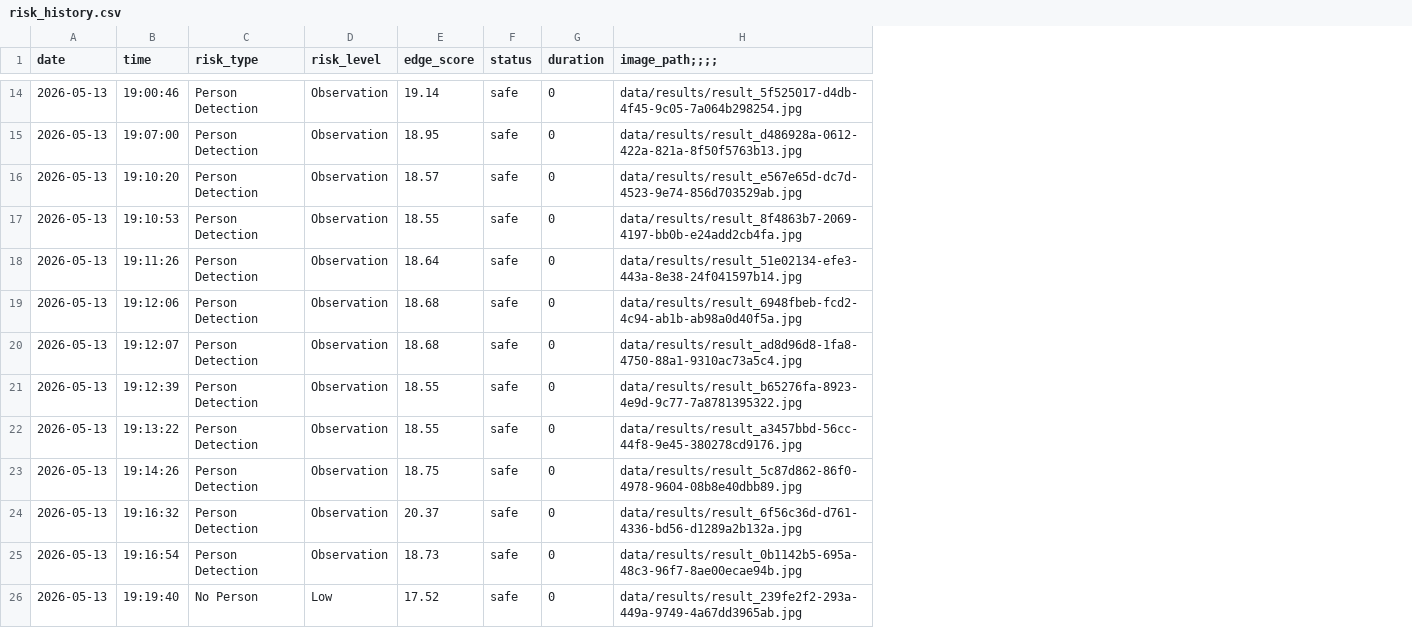
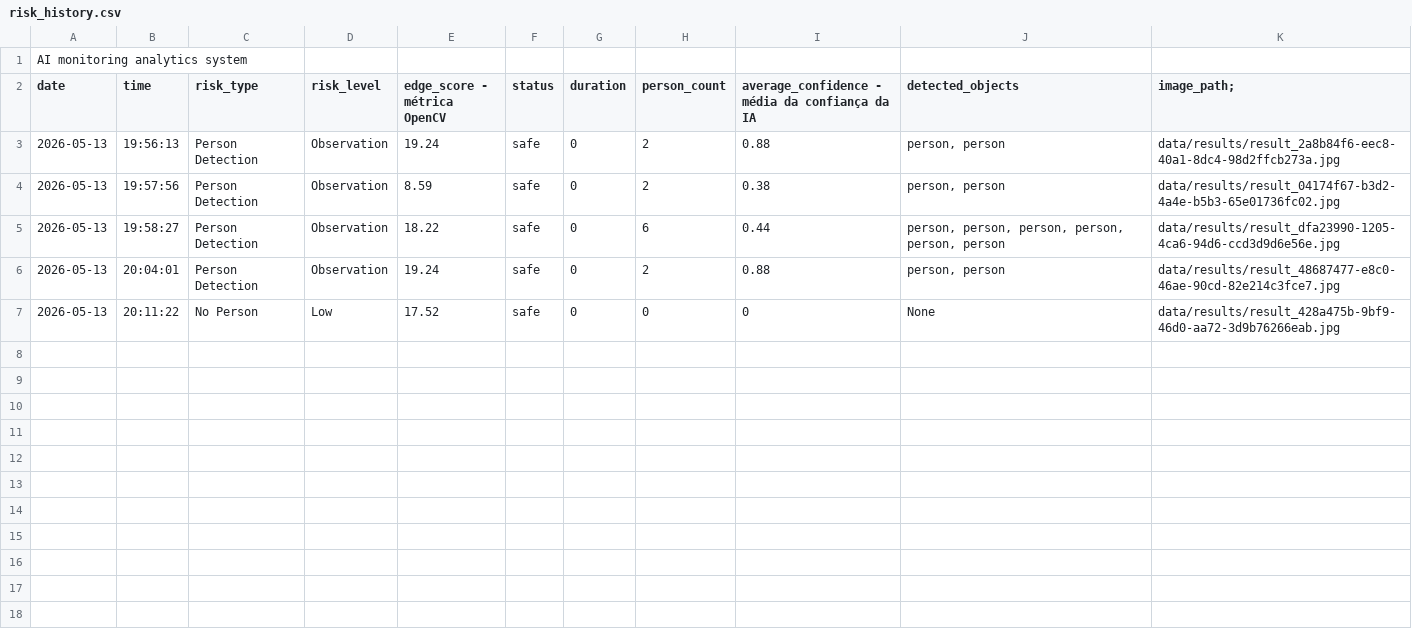
Before and after one commit to ludiemert/AI_Safety_Guardian, a CSV file: data/risk_history.csv, drawn as a sheet; only a part is shown, gaps mark what is left out; removed rows and columns are numbered as before the commit, all else as after; the diff covers the shown part only; the diff names each change by its address in the sheet, - before the commit and + after, or states it on an @@ line.

Commit message:
add more inf table .svc yolo save reports more information

```diff
--- a/data/risk_history.csv
+++ b/data/risk_history.csv
-column E (edge_score), rows 17-18: 18.55 | 18.64; row 20: 18.68; row 23: 18.75; row 26: 17.52
+column E (edge_score - métrica OpenCV), rows 3-7: 19.24 | 8.59 | 18.22 | 19.24 | 17.52
-column H (image_path;;;;), rows 17-18: data/results/result_8f4863b7-2069-4197-bb0b-e24add2cb4fa.jpg | data/results/result_51e02134-efe3-443a-8e38-24f041597b14.jpg; row 20: data/results/result_ad8d96d8-1fa8-4750-88a1-9310ac73a5c4.jpg; row 23: data/results/result_5c87d862-86f0-4978-9604-08b8e40dbb89.jpg; row 26: data/results/result_239fe2f2-293a-449a-9749-4a67dd3965ab.jpg
+column H (person_count), rows 3-7: 2 | 2 | 6 | 2 | 0
+column I, rows 2-7: average_confidence - média da confiança da IA | 0.88 | 0.38 | 0.44 | 0.88 | 0
+column J (detected_objects), rows 3-7: person, person | person, person | person, person, person, person, person, person | person, person | None
+column K (image_path;), rows 3-7: data/results/result_2a8b84f6-eec8-40a1-8dc4-98d2ffcb273a.jpg | data/results/result_04174f67-b3d2-4a4e-b5b3-65e01736fc02.jpg | data/results/result_dfa23990-1205-4ca6-94d6-ccd3d9d6e56e.jpg | data/results/result_48687477-e8c0-46ae-90cd-82e214c3fce7.jpg | data/results/result_428a475b-9bf9-46d0-aa72-3d9b76266eab.jpg
+row 1: AI monitoring analytics system
-row 14: 2026-05-13 | 19:00:46 | Person Detection | Observation | 19.14 | safe | 0 | data/results/result_5f525017-d4db-4f45-9c05-7a064b298254.jpg
-row 15: 2026-05-13 | 19:07:00 | Person Detection | Observation | 18.95 | safe | 0 | data/results/result_d486928a-0612-422a-821a-8f50f5763b13.jpg
-row 16: 2026-05-13 | 19:10:20 | Person Detection | Observation | 18.57 | safe | 0 | data/results/result_e567e65d-dc7d-4523-9e74-856d703529ab.jpg
-B3 (time): 19:10:53
+B3 (time): 19:56:13
-B4 (time): 19:11:26
+B4 (time): 19:57:56
-row 19: 2026-05-13 | 19:12:06 | Person Detection | Observation | 18.68 | safe | 0 | data/results/result_6948fbeb-fcd2-4c94-ab1b-ab98a0d40f5a.jpg
-B5 (time): 19:12:07
+B5 (time): 19:58:27
-row 21: 2026-05-13 | 19:12:39 | Person Detection | Observation | 18.55 | safe | 0 | data/results/result_b65276fa-8923-4e9d-9c77-7a8781395322.jpg
-row 22: 2026-05-13 | 19:13:22 | Person Detection | Observation | 18.55 | safe | 0 | data/results/result_a3457bbd-56cc-44f8-9e45-380278cd9176.jpg
-B6 (time): 19:14:26
+B6 (time): 20:04:01
-row 24: 2026-05-13 | 19:16:32 | Person Detection | Observation | 20.37 | safe | 0 | data/results/result_6f56c36d-d761-4336-bd56-d1289a2b132a.jpg
-row 25: 2026-05-13 | 19:16:54 | Person Detection | Observation | 18.73 | safe | 0 | data/results/result_0b1142b5-695a-48c3-96f7-8ae00ecae94b.jpg
-B7 (time): 19:19:40
+B7 (time): 20:11:22
```
Also changed, not shown: 12 removed rows elsewhere in this file, 15 other files.
